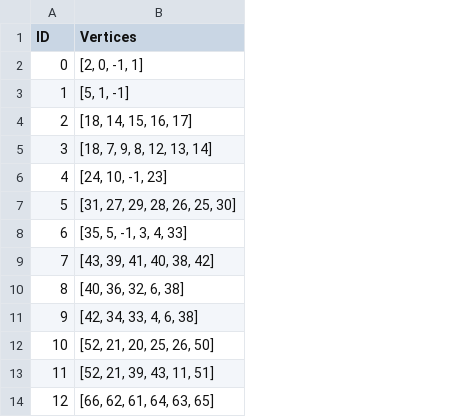
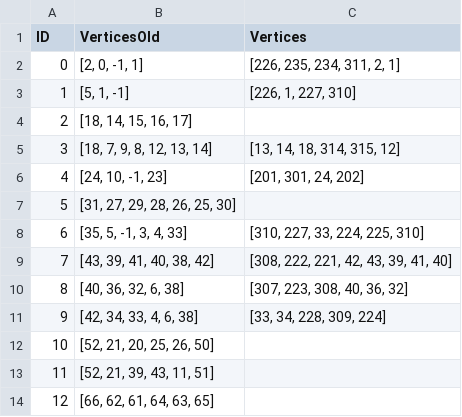
Before and after one commit to Jerrie10/Bachelor-Thesis, a CSV file: Voronoi regions/vorRegions.csv, drawn as a sheet; only a part is shown; the diff names each change by its address in the sheet, - before the commit and + after, or states it on an @@ line.

Commit message:
Surface area of voronoi regions made

```diff
--- a/Voronoi regions/vorRegions.csv
+++ b/Voronoi regions/vorRegions.csv
+column C (Vertices), rows 2-11: [226, 235, 234, 311, 2, 1] | [226, 1, 227, 310] |  | [13, 14, 18, 314, 315, 12] | [201, 301, 24, 202] |  | [310, 227, 33, 224, 225, 310] | [308, 222, 221, 42, 43, 39, 41, 40] | [307, 223, 308, 40, 36, 32] | [33, 34, 228, 309, 224]
-B1: Vertices
+B1: VerticesOld
```
Also changed, not shown: Voronoi regions/extraVertices.csv, Voronoi regions/pc4Verticeslatlng.csv, 8 other files.
